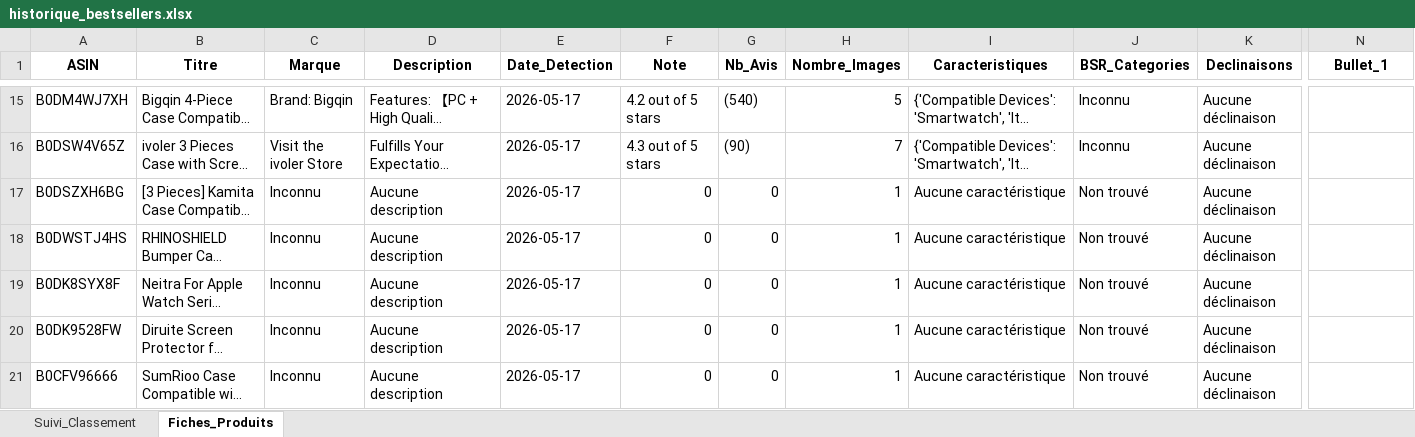
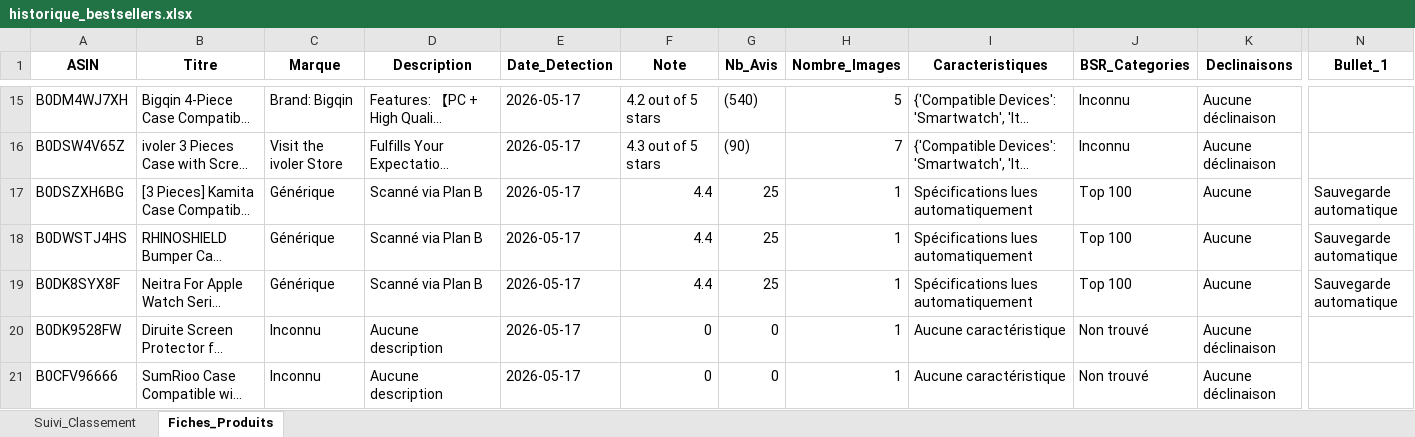
Before and after one commit to dagr8-0405/amzspy, an Excel workbook: historique_bestsellers.xlsx, sheet Fiches_Produits, drawn as a sheet; only a part is shown, gaps mark what is left out; long unchanged cells end in …; values as stored, in another font and other column widths than the file's, no borders; the diff names each change by its address in the sheet, - before the commit and + after, or states it on an @@ line.

```diff
--- a/historique_bestsellers.xlsx (sheet Fiches_Produits)
+++ b/historique_bestsellers.xlsx (sheet Fiches_Produits)
-C17:C19 (Marque): Inconnu
+C17:C19 (Marque): Générique
-D17:D19 (Description): Aucune description
+D17:D19 (Description): Scanné via Plan B
-F17:F19 (Note): 0
+F17:F19 (Note): 4.4
-G17:G19 (Nb_Avis): 0
+G17:G19 (Nb_Avis): 25
-I17:I19 (Caracteristiques): Aucune caractéristique
+I17:I19 (Caracteristiques): Spécifications lues automatiquement
-J17:J19 (BSR_Categories): Non trouvé
+J17:J19 (BSR_Categories): Top 100
-K17:K19 (Declinaisons): Aucune déclinaison
+K17:K19 (Declinaisons): Aucune
-N17:N19 (Bullet_1): (empty)
+N17:N19 (Bullet_1): Sauvegarde automatique
```
